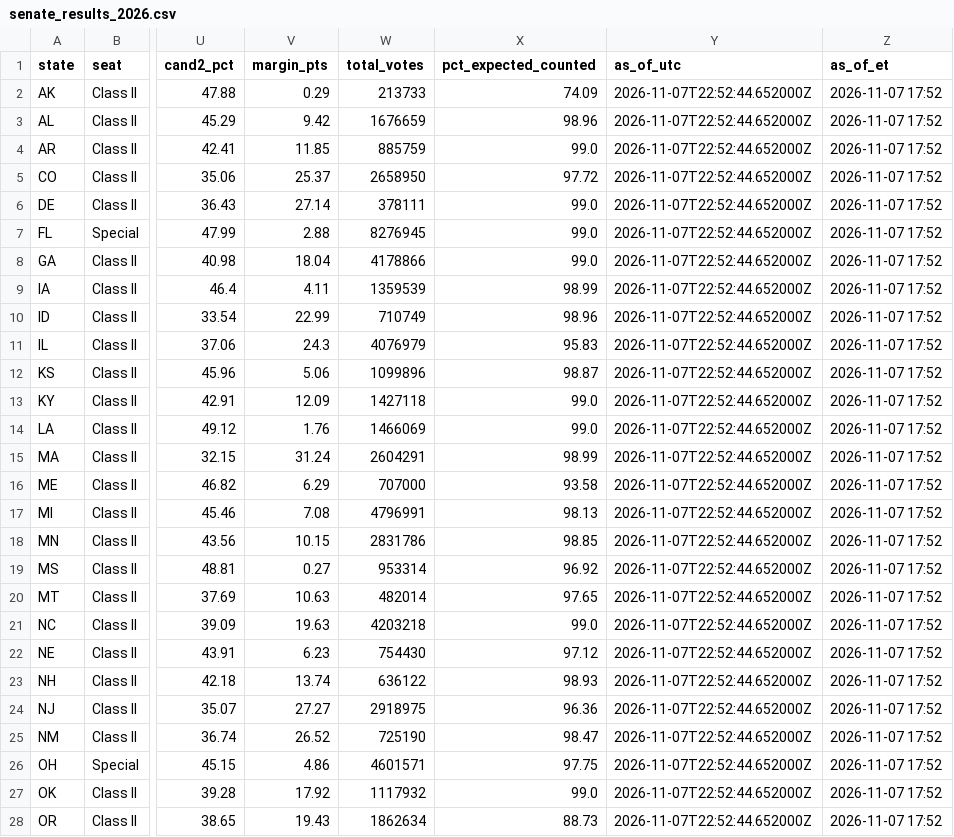
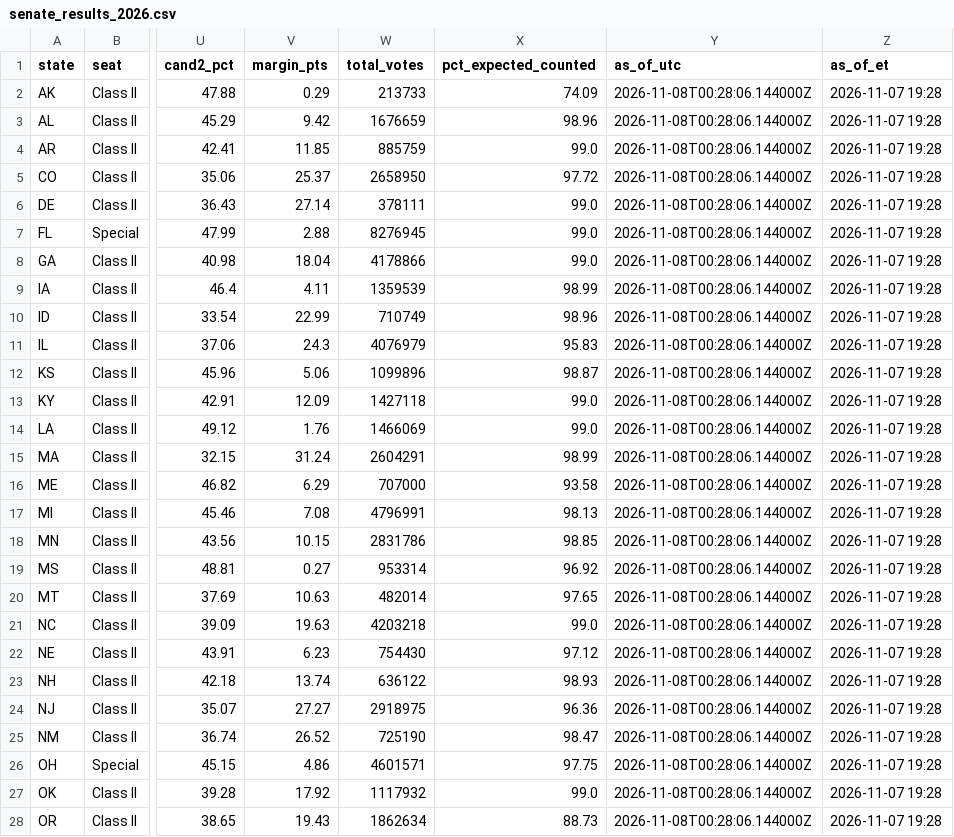
Before and after one commit to jcervas/maps, a CSV file: redrawn-districts-2026/data/senate_results_2026.csv, drawn as a sheet; only a part is shown, gaps mark what is left out; the diff covers the shown part only; the diff names each change by its address in the sheet, - before the commit and + after, or states it on an @@ line.

```diff
--- a/redrawn-districts-2026/data/senate_results_2026.csv
+++ b/redrawn-districts-2026/data/senate_results_2026.csv
-Y2:Y28 (as_of_utc): 2026-11-07T22:52:44.652000Z
+Y2:Y28 (as_of_utc): 2026-11-08T00:28:06.144000Z
-Z2:Z28 (as_of_et): 2026-11-07 17:52
+Z2:Z28 (as_of_et): 2026-11-07 19:28
```
Also changed, not shown: 16 edited cells elsewhere in this file, redrawn-districts-2026/data/house_results_2026.csv, 1 other file.
